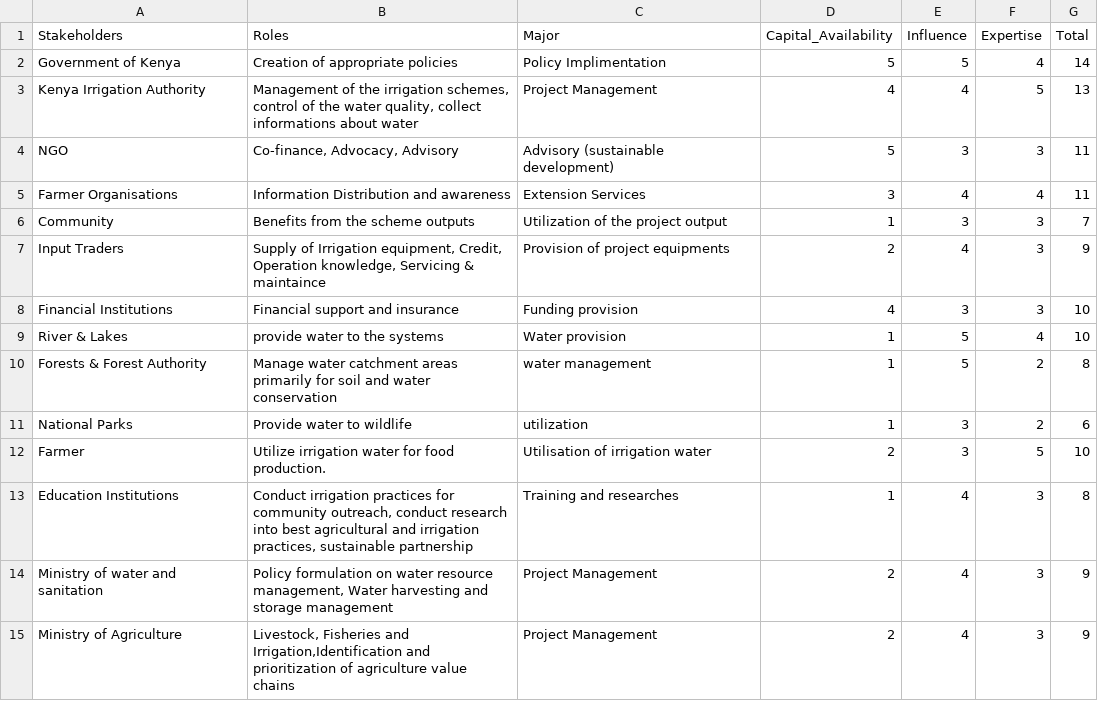
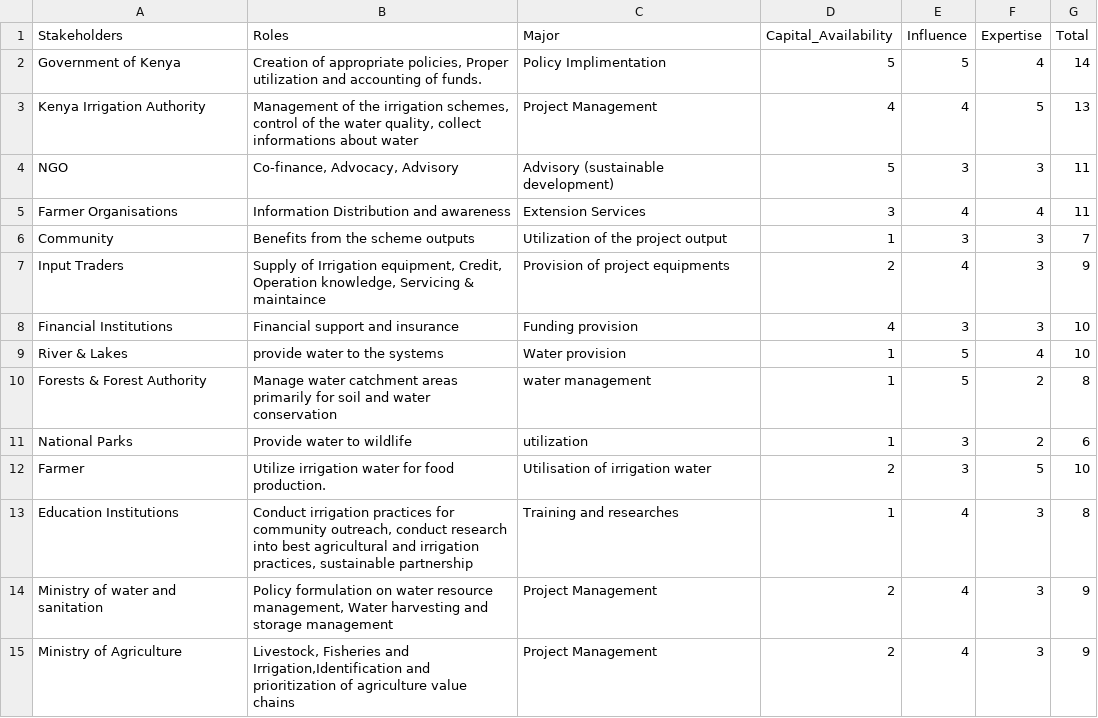
Before and after one commit to MrOyieyo/Decision-Analysis-Project, a CSV file: Stakeholder Management data.csv, drawn as a sheet.

Commit message:
Update Stakeholder Management data.csv

```diff
--- a/Stakeholder Management data.csv
+++ b/Stakeholder Management data.csv
@@ -1,3 +1,3 @@
 Stakeholders,Roles,Major,Capital_Availability,Influence,Expertise,Total
-Government of Kenya,Creation of appropriate policies,Policy Implimentation,5,5,4,14
+Government of Kenya,"Creation of appropriate policies, Proper utilization and accounting of funds.",Policy Implimentation,5,5,4,14
 Kenya Irrigation Authority,"Management of the irrigation schemes, control of the water quality, collect informations about water",Project Management,4,4,5,13
```
